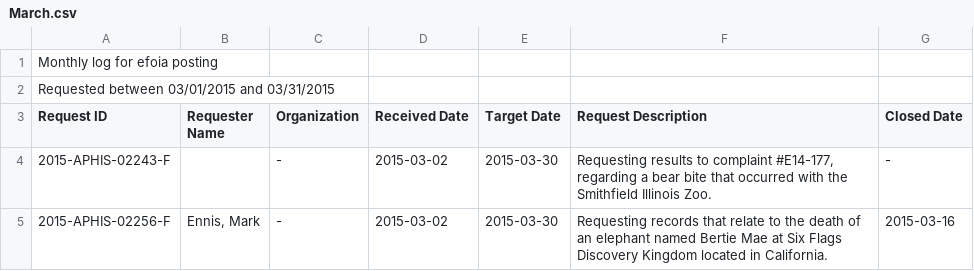
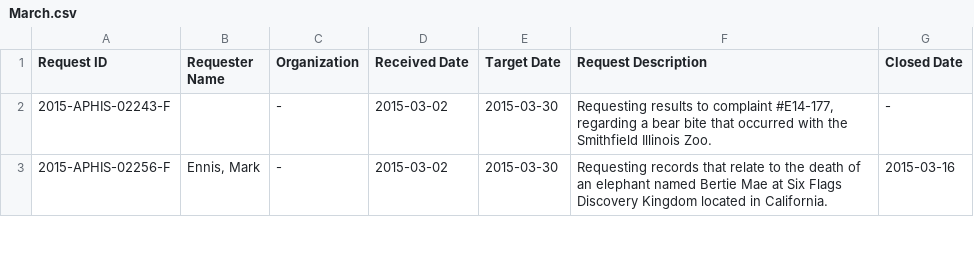
Before and after one commit to onlymattjohnson/usda_foia_log_downloader, a CSV file: logs/2015/March.csv, drawn as a sheet; only a part is shown; the diff names each change by its address in the sheet, - before the commit and + after, or states it on an @@ line.

Commit message:
Find good row in different columns

```diff
--- a/logs/2015/March.csv
+++ b/logs/2015/March.csv
-row 1: Monthly log for efoia posting
-row 2: Requested between 03/01/2015 and 03/31/2015
```
Also changed, not shown: logs/2012/April.csv, logs/2015/February.csv, 2 other files.
